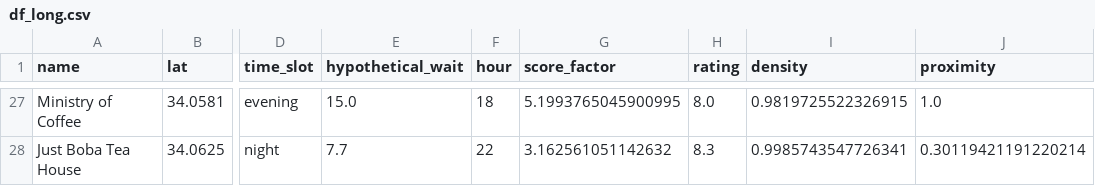
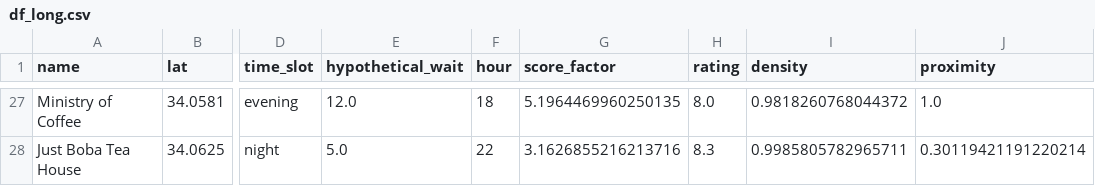
Before and after one commit to ethHong/getyourcoffee, a CSV file: df_long.csv, drawn as a sheet; only a part is shown, gaps mark what is left out; the diff covers the shown part only; the diff names each change by its address in the sheet, - before the commit and + after, or states it on an @@ line.

```diff
--- a/df_long.csv
+++ b/df_long.csv
-E27 (hypothetical_wait): 15.0
+E27 (hypothetical_wait): 12.0
-G27 (score_factor): 5.1993765045900995
+G27 (score_factor): 5.1964469960250135
-I27 (density): 0.9819725522326915
+I27 (density): 0.9818260768044372
-E28 (hypothetical_wait): 7.7
+E28 (hypothetical_wait): 5.0
-G28 (score_factor): 3.162561051142632
+G28 (score_factor): 3.1626855216213716
-I28 (density): 0.9985743547726341
+I28 (density): 0.9985805782965711
```
Also changed, not shown: 61 edited cells elsewhere in this file, 9 other files.
